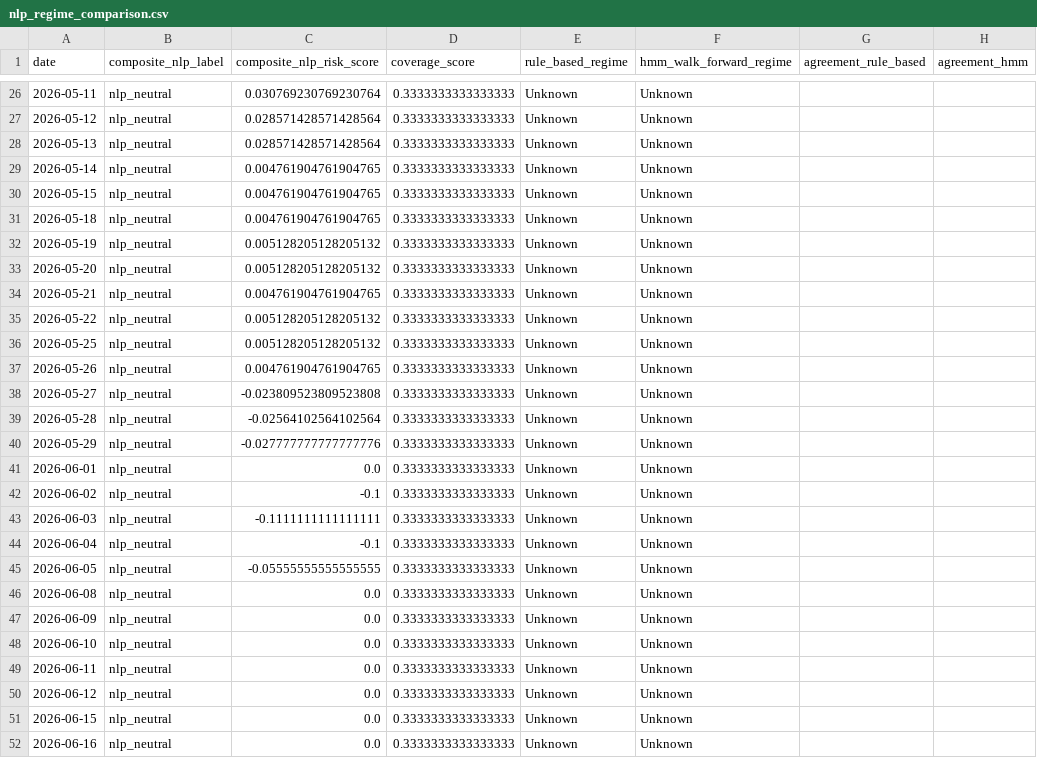
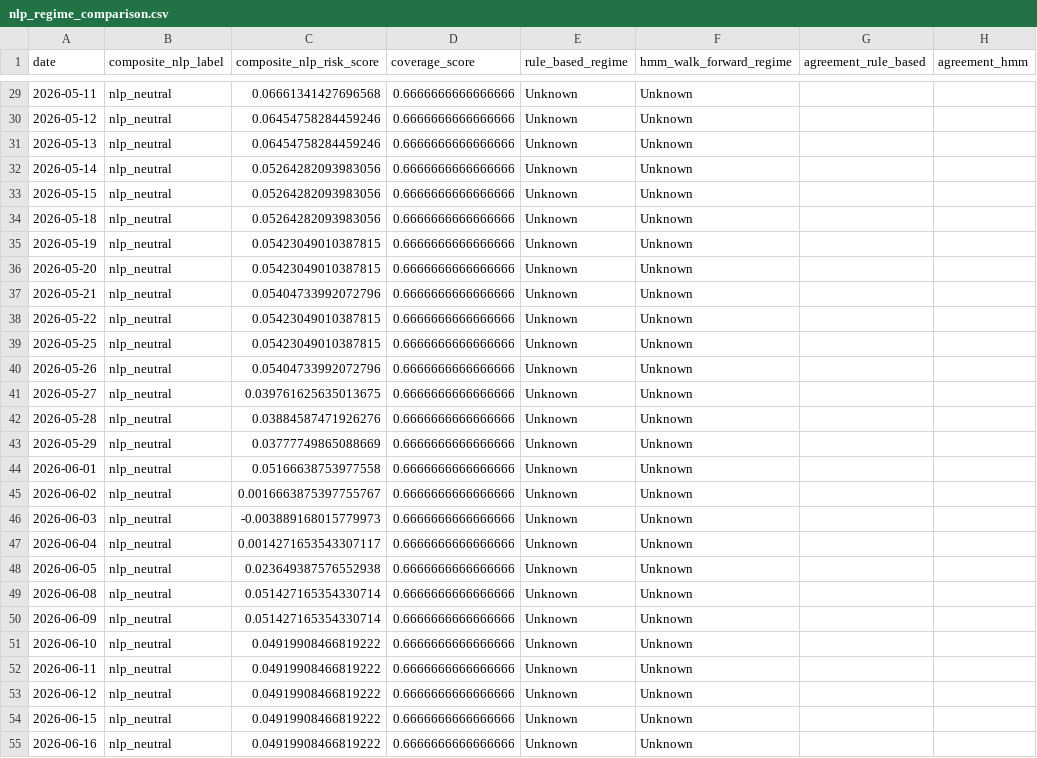
Before and after one commit to KarthikAshtekar/adaptive-portfolio-risk-analytics, a CSV file: adaptive-portfolio-risk-analytics/outputs/reports/phase_4a6_real_nlp_validation/nlp_regime_comparison.csv, drawn as a sheet; only a part is shown, gaps mark what is left out; the diff covers the shown part only.

```diff
--- a/adaptive-portfolio-risk-analytics/outputs/reports/phase_4a6_real_nlp_validation/nlp_regime_comparison.csv
+++ b/adaptive-portfolio-risk-analytics/outputs/reports/phase_4a6_real_nlp_validation/nlp_regime_comparison.csv
@@ -26,27 +29,27 @@ date,composite_nlp_label,composite_nlp_risk_score,coverage_score,rule_based_regi
-2026-05-11,nlp_neutral,0.030769230769230764,0.3333333333333333,Unknown,Unknown,,
-2026-05-12,nlp_neutral,0.028571428571428564,0.3333333333333333,Unknown,Unknown,,
-2026-05-13,nlp_neutral,0.028571428571428564,0.3333333333333333,Unknown,Unknown,,
-2026-05-14,nlp_neutral,0.004761904761904765,0.3333333333333333,Unknown,Unknown,,
-2026-05-15,nlp_neutral,0.004761904761904765,0.3333333333333333,Unknown,Unknown,,
-2026-05-18,nlp_neutral,0.004761904761904765,0.3333333333333333,Unknown,Unknown,,
-2026-05-19,nlp_neutral,0.005128205128205132,0.3333333333333333,Unknown,Unknown,,
-2026-05-20,nlp_neutral,0.005128205128205132,0.3333333333333333,Unknown,Unknown,,
-2026-05-21,nlp_neutral,0.004761904761904765,0.3333333333333333,Unknown,Unknown,,
-2026-05-22,nlp_neutral,0.005128205128205132,0.3333333333333333,Unknown,Unknown,,
-2026-05-25,nlp_neutral,0.005128205128205132,0.3333333333333333,Unknown,Unknown,,
-2026-05-26,nlp_neutral,0.004761904761904765,0.3333333333333333,Unknown,Unknown,,
-2026-05-27,nlp_neutral,-0.023809523809523808,0.3333333333333333,Unknown,Unknown,,
-2026-05-28,nlp_neutral,-0.02564102564102564,0.3333333333333333,Unknown,Unknown,,
-2026-05-29,nlp_neutral,-0.027777777777777776,0.3333333333333333,Unknown,Unknown,,
-2026-06-01,nlp_neutral,0.0,0.3333333333333333,Unknown,Unknown,,
-2026-06-02,nlp_neutral,-0.1,0.3333333333333333,Unknown,Unknown,,
-2026-06-03,nlp_neutral,-0.1111111111111111,0.3333333333333333,Unknown,Unknown,,
-2026-06-04,nlp_neutral,-0.1,0.3333333333333333,Unknown,Unknown,,
-2026-06-05,nlp_neutral,-0.05555555555555555,0.3333333333333333,Unknown,Unknown,,
-2026-06-08,nlp_neutral,0.0,0.3333333333333333,Unknown,Unknown,,
-2026-06-09,nlp_neutral,0.0,0.3333333333333333,Unknown,Unknown,,
-2026-06-10,nlp_neutral,0.0,0.3333333333333333,Unknown,Unknown,,
-2026-06-11,nlp_neutral,0.0,0.3333333333333333,Unknown,Unknown,,
-2026-06-12,nlp_neutral,0.0,0.3333333333333333,Unknown,Unknown,,
-2026-06-15,nlp_neutral,0.0,0.3333333333333333,Unknown,Unknown,,
-2026-06-16,nlp_neutral,0.0,0.3333333333333333,Unknown,Unknown,,
+2026-05-11,nlp_neutral,0.06661341427696568,0.6666666666666666,Unknown,Unknown,,
+2026-05-12,nlp_neutral,0.06454758284459246,0.6666666666666666,Unknown,Unknown,,
+2026-05-13,nlp_neutral,0.06454758284459246,0.6666666666666666,Unknown,Unknown,,
+2026-05-14,nlp_neutral,0.05264282093983056,0.6666666666666666,Unknown,Unknown,,
+2026-05-15,nlp_neutral,0.05264282093983056,0.6666666666666666,Unknown,Unknown,,
+2026-05-18,nlp_neutral,0.05264282093983056,0.6666666666666666,Unknown,Unknown,,
+2026-05-19,nlp_neutral,0.05423049010387815,0.6666666666666666,Unknown,Unknown,,
+2026-05-20,nlp_neutral,0.05423049010387815,0.6666666666666666,Unknown,Unknown,,
+2026-05-21,nlp_neutral,0.05404733992072796,0.6666666666666666,Unknown,Unknown,,
+2026-05-22,nlp_neutral,0.05423049010387815,0.6666666666666666,Unknown,Unknown,,
+2026-05-25,nlp_neutral,0.05423049010387815,0.6666666666666666,Unknown,Unknown,,
+2026-05-26,nlp_neutral,0.05404733992072796,0.6666666666666666,Unknown,Unknown,,
+2026-05-27,nlp_neutral,0.039761625635013675,0.6666666666666666,Unknown,Unknown,,
+2026-05-28,nlp_neutral,0.03884587471926276,0.6666666666666666,Unknown,Unknown,,
+2026-05-29,nlp_neutral,0.03777749865088669,0.6666666666666666,Unknown,Unknown,,
+2026-06-01,nlp_neutral,0.05166638753977558,0.6666666666666666,Unknown,Unknown,,
+2026-06-02,nlp_neutral,0.0016663875397755767,0.6666666666666666,Unknown,Unknown,,
+2026-06-03,nlp_neutral,-0.003889168015779973,0.6666666666666666,Unknown,Unknown,,
+2026-06-04,nlp_neutral,0.0014271653543307117,0.6666666666666666,Unknown,Unknown,,
+2026-06-05,nlp_neutral,0.023649387576552938,0.6666666666666666,Unknown,Unknown,,
+2026-06-08,nlp_neutral,0.051427165354330714,0.6666666666666666,Unknown,Unknown,,
+2026-06-09,nlp_neutral,0.051427165354330714,0.6666666666666666,Unknown,Unknown,,
+2026-06-10,nlp_neutral,0.04919908466819222,0.6666666666666666,Unknown,Unknown,,
+2026-06-11,nlp_neutral,0.04919908466819222,0.6666666666666666,Unknown,Unknown,,
+2026-06-12,nlp_neutral,0.04919908466819222,0.6666666666666666,Unknown,Unknown,,
+2026-06-15,nlp_neutral,0.04919908466819222,0.6666666666666666,Unknown,Unknown,,
+2026-06-16,nlp_neutral,0.04919908466819222,0.6666666666666666,Unknown,Unknown,,
```
Also changed, not shown: 3 added rows and 57 edited cells elsewhere in this file, adaptive-portfolio-risk-analytics/outputs/reports/phase_4a6_real_nlp_validation/composite_nlp_risk_index.csv, adaptive-portfolio-risk-analytics/outputs/reports/phase_4a6_real_nlp_validation/coverage_diagnostics.csv, 42 other files.
